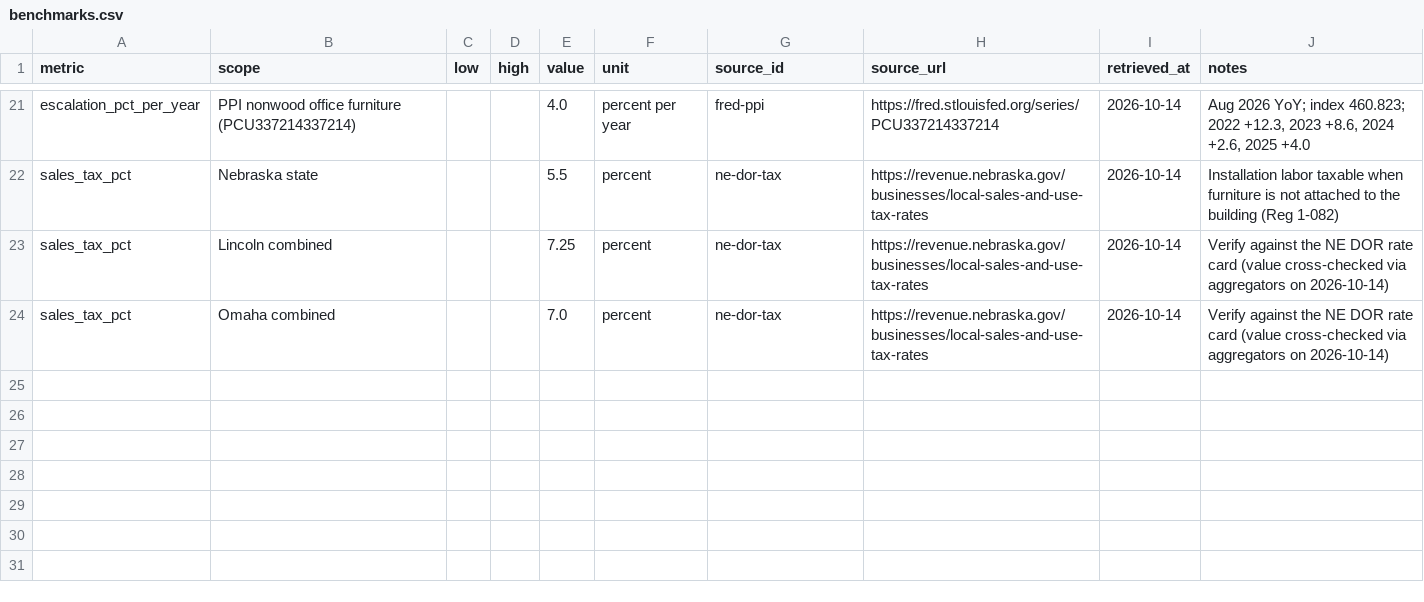
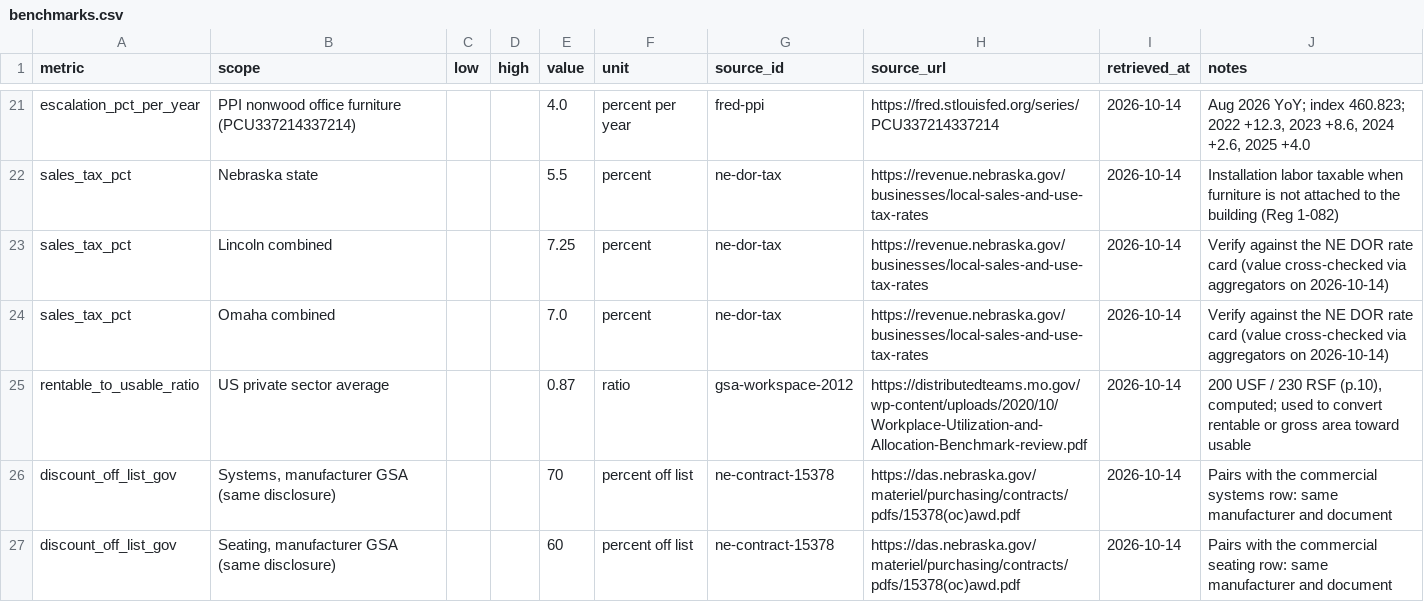
Before and after one commit to mohanendrasidda/aoi-budget-tool, a CSV file: data/public/benchmarks.csv, drawn as a sheet; only a part is shown, gaps mark what is left out; the diff names each change by its address in the sheet, - before the commit and + after, or states it on an @@ line.

```diff
--- a/data/public/benchmarks.csv
+++ b/data/public/benchmarks.csv
+row 25: rentable_to_usable_ratio | US private sector average |  |  | 0.87 | ratio | gsa-workspace-2012 | https://distributedteams.mo.gov/wp-content/uploads/2020/10/Workplace-Utilization-and-Allocation-Benchmark-review.pdf | 2026-10-14 | 200 USF / 230 RSF (p.10), computed; used to convert rentable or gross area toward usable
+row 26: discount_off_list_gov | Systems, manufacturer GSA (same disclosure) |  |  | 70 | percent off list | ne-contract-15378 | https://das.nebraska.gov/materiel/purchasing/contracts/pdfs/15378(oc)awd.pdf | 2026-10-14 | Pairs with the commercial systems row: same manufacturer and document
+row 27: discount_off_list_gov | Seating, manufacturer GSA (same disclosure) |  |  | 60 | percent off list | ne-contract-15378 | https://das.nebraska.gov/materiel/purchasing/contracts/pdfs/15378(oc)awd.pdf | 2026-10-14 | Pairs with the commercial seating row: same manufacturer and document
```
Also changed, not shown: 3 other files.
